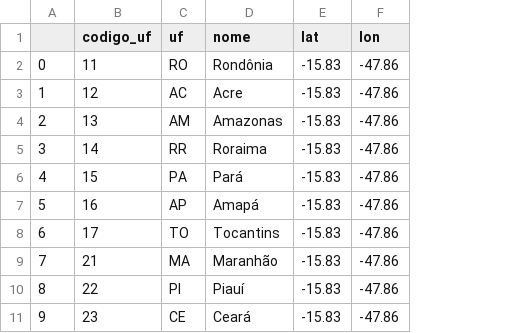
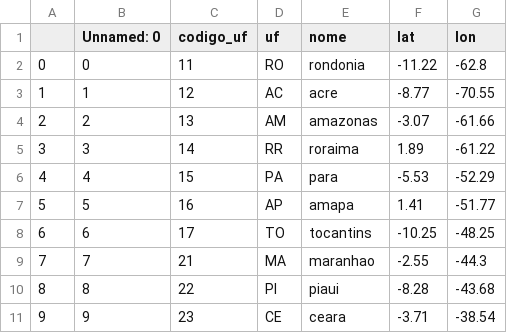
Before and after one commit to pelu97/tweetsearch_si, a CSV file: dados/estados.csv, drawn as a sheet; only a part is shown; addresses are those after the commit; the diff covers the shown part only; the diff names each change by its address in the sheet, - before the commit and + after, or states it on an @@ line.

Commit message:
coordenadas do arquivo de Estados concertada

```diff
--- a/dados/estados.csv
+++ b/dados/estados.csv
+column B (Unnamed: 0), rows 2-11: 0 | 1 | 2 | 3 | 4 | 5 | 6 | 7 | 8 | 9
-E2 (nome): Rondônia
+E2 (nome): rondonia
-F2 (lat): -15.83
+F2 (lat): -11.22
-G2 (lon): -47.86
+G2 (lon): -62.8
-E3 (nome): Acre
+E3 (nome): acre
-F3 (lat): -15.83
+F3 (lat): -8.77
-G3 (lon): -47.86
+G3 (lon): -70.55
-E4 (nome): Amazonas
+E4 (nome): amazonas
-F4 (lat): -15.83
+F4 (lat): -3.07
-G4 (lon): -47.86
+G4 (lon): -61.66
-E5 (nome): Roraima
+E5 (nome): roraima
-F5 (lat): -15.83
+F5 (lat): 1.89
-G5 (lon): -47.86
+G5 (lon): -61.22
-E6 (nome): Pará
+E6 (nome): para
-F6 (lat): -15.83
+F6 (lat): -5.53
-G6 (lon): -47.86
+G6 (lon): -52.29
-E7 (nome): Amapá
+E7 (nome): amapa
-F7 (lat): -15.83
+F7 (lat): 1.41
-G7 (lon): -47.86
+G7 (lon): -51.77
-E8 (nome): Tocantins
+E8 (nome): tocantins
-F8 (lat): -15.83
+F8 (lat): -10.25
-G8 (lon): -47.86
+G8 (lon): -48.25
-E9 (nome): Maranhão
+E9 (nome): maranhao
-F9 (lat): -15.83
+F9 (lat): -2.55
-G9 (lon): -47.86
+G9 (lon): -44.3
-E10 (nome): Piauí
+E10 (nome): piaui
-F10 (lat): -15.83
+F10 (lat): -8.28
-G10 (lon): -47.86
+G10 (lon): -43.68
-E11 (nome): Ceará
+E11 (nome): ceara
-F11 (lat): -15.83
+F11 (lat): -3.71
-G11 (lon): -47.86
+G11 (lon): -38.54
```
Also changed, not shown: 49 edited cells elsewhere in this file.
